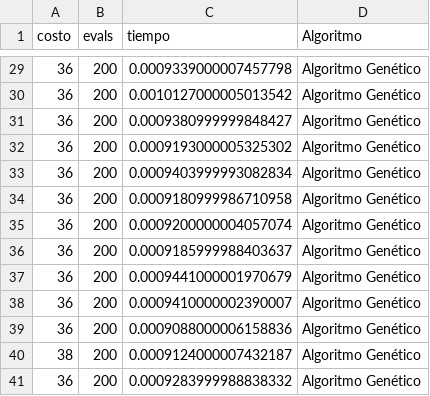
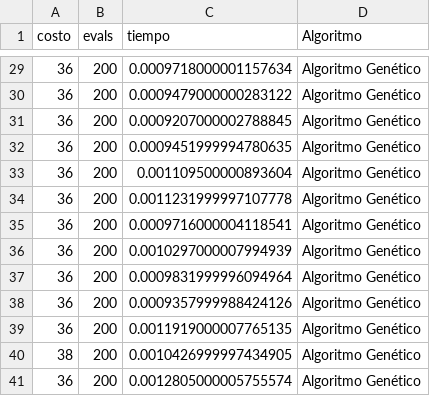
Before and after one commit to ThreeBook3458/ProyectoSegundoIA, a CSV file: datos_experimentales.csv, drawn as a sheet; only a part is shown, gaps mark what is left out; the diff covers the shown part only.

```diff
--- a/datos_experimentales.csv
+++ b/datos_experimentales.csv
@@ -29,13 +29,13 @@ costo,evals,tiempo,Algoritmo
-36,200,0.0009339000007457798,Algoritmo Genético
-36,200,0.0010127000005013542,Algoritmo Genético
-36,200,0.0009380999999848427,Algoritmo Genético
-36,200,0.0009193000005325302,Algoritmo Genético
-36,200,0.0009403999993082834,Algoritmo Genético
-36,200,0.0009180999986710958,Algoritmo Genético
-36,200,0.0009200000004057074,Algoritmo Genético
-36,200,0.0009185999988403637,Algoritmo Genético
-36,200,0.0009441000001970679,Algoritmo Genético
-36,200,0.0009410000002390007,Algoritmo Genético
-36,200,0.0009088000006158836,Algoritmo Genético
-38,200,0.0009124000007432187,Algoritmo Genético
-36,200,0.0009283999988838332,Algoritmo Genético
+36,200,0.0009718000001157634,Algoritmo Genético
+36,200,0.0009479000000283122,Algoritmo Genético
+36,200,0.0009207000002788845,Algoritmo Genético
+36,200,0.0009451999994780635,Algoritmo Genético
+36,200,0.001109500000893604,Algoritmo Genético
+36,200,0.0011231999997107778,Algoritmo Genético
+36,200,0.0009716000004118541,Algoritmo Genético
+36,200,0.0010297000007994939,Algoritmo Genético
+36,200,0.0009831999996094964,Algoritmo Genético
+36,200,0.0009357999988424126,Algoritmo Genético
+36,200,0.0011919000007765135,Algoritmo Genético
+38,200,0.0010426999997434905,Algoritmo Genético
+36,200,0.0012805000005755574,Algoritmo Genético
```
Also changed, not shown: 2 added rows, 2 removed rows and 24 edited cells elsewhere in this file, 2 other files.
